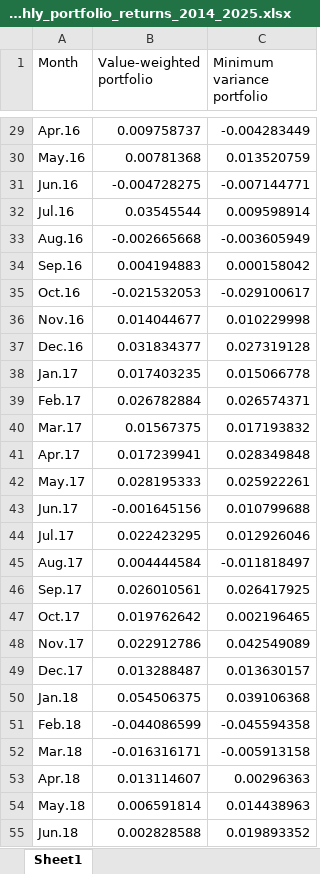
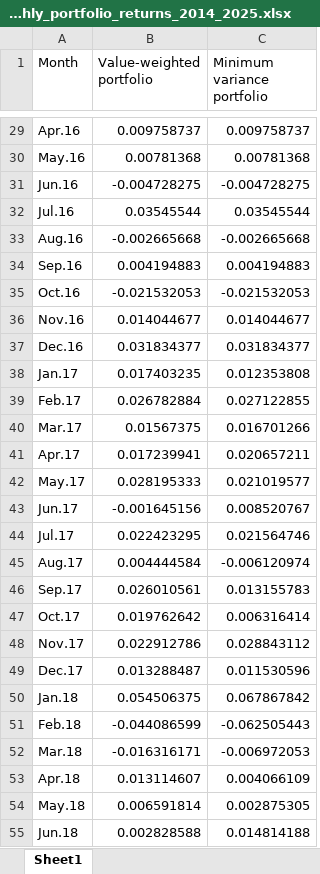
Before and after one commit to Dianebodenreider/SAAM, an Excel workbook: notebooks/monthly_portfolio_returns_2014_2025.xlsx, sheet Sheet1, drawn as a sheet; only a part is shown, gaps mark what is left out; values as stored, in another font and other column widths than the file's, no borders; the diff covers the shown part only; the diff names each change by its address in the sheet, - before the commit and + after, or states it on an @@ line.

```diff
--- a/notebooks/monthly_portfolio_returns_2014_2025.xlsx (sheet Sheet1)
+++ b/notebooks/monthly_portfolio_returns_2014_2025.xlsx (sheet Sheet1)
-C29 (Minimum variance portfolio): -0.004283449
+C29 (Minimum variance portfolio): 0.009758737
-C30 (Minimum variance portfolio): 0.013520759
+C30 (Minimum variance portfolio): 0.00781368
-C31 (Minimum variance portfolio): -0.007144771
+C31 (Minimum variance portfolio): -0.004728275
-C32 (Minimum variance portfolio): 0.009598914
+C32 (Minimum variance portfolio): 0.03545544
-C33 (Minimum variance portfolio): -0.003605949
+C33 (Minimum variance portfolio): -0.002665668
-C34 (Minimum variance portfolio): 0.000158042
+C34 (Minimum variance portfolio): 0.004194883
-C35 (Minimum variance portfolio): -0.029100617
+C35 (Minimum variance portfolio): -0.021532053
-C36 (Minimum variance portfolio): 0.010229998
+C36 (Minimum variance portfolio): 0.014044677
-C37 (Minimum variance portfolio): 0.027319128
+C37 (Minimum variance portfolio): 0.031834377
-C38 (Minimum variance portfolio): 0.015066778
+C38 (Minimum variance portfolio): 0.012353808
-C39 (Minimum variance portfolio): 0.026574371
+C39 (Minimum variance portfolio): 0.027122855
-C40 (Minimum variance portfolio): 0.017193832
+C40 (Minimum variance portfolio): 0.016701266
-C41 (Minimum variance portfolio): 0.028349848
+C41 (Minimum variance portfolio): 0.020657211
-C42 (Minimum variance portfolio): 0.025922261
+C42 (Minimum variance portfolio): 0.021019577
-C43 (Minimum variance portfolio): 0.010799688
+C43 (Minimum variance portfolio): 0.008520767
-C44 (Minimum variance portfolio): 0.012926046
+C44 (Minimum variance portfolio): 0.021564746
-C45 (Minimum variance portfolio): -0.011818497
+C45 (Minimum variance portfolio): -0.006120974
-C46 (Minimum variance portfolio): 0.026417925
+C46 (Minimum variance portfolio): 0.013155783
-C47 (Minimum variance portfolio): 0.002196465
+C47 (Minimum variance portfolio): 0.006316414
-C48 (Minimum variance portfolio): 0.042549089
+C48 (Minimum variance portfolio): 0.028843112
-C49 (Minimum variance portfolio): 0.013630157
+C49 (Minimum variance portfolio): 0.011530596
-C50 (Minimum variance portfolio): 0.039106368
+C50 (Minimum variance portfolio): 0.067867842
-C51 (Minimum variance portfolio): -0.045594358
+C51 (Minimum variance portfolio): -0.062505443
-C52 (Minimum variance portfolio): -0.005913158
+C52 (Minimum variance portfolio): -0.006972053
-C53 (Minimum variance portfolio): 0.00296363
+C53 (Minimum variance portfolio): 0.004066109
-C54 (Minimum variance portfolio): 0.014438963
+C54 (Minimum variance portfolio): 0.002875305
-C55 (Minimum variance portfolio): 0.019893352
+C55 (Minimum variance portfolio): 0.014814188
```
Also changed, not shown: 105 edited cells elsewhere in this sheet, 1 other file.
